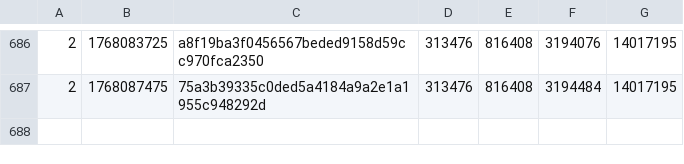
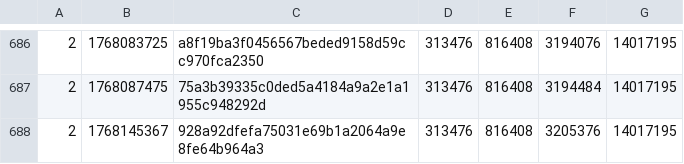
Before and after one commit to SAT-R/sa3, a CSV file: reports/progress-sa3-matching.csv, drawn as a sheet; only a part is shown, gaps mark what is left out.

```diff
--- a/reports/progress-sa3-matching.csv
+++ b/reports/progress-sa3-matching.csv
@@ -687 +687,2 @@
 2,1768087475,75a3b39335c0ded5a4184a9a2e1a1955c948292d,313476,816408,3194484,14017195
+2,1768145367,928a92dfefa75031e69b1a2064a9e8fe64b964a3,313476,816408,3205376,14017195
```
Also changed, not shown: reports/progress-sa3-nonmatching.csv, 1 other file.
